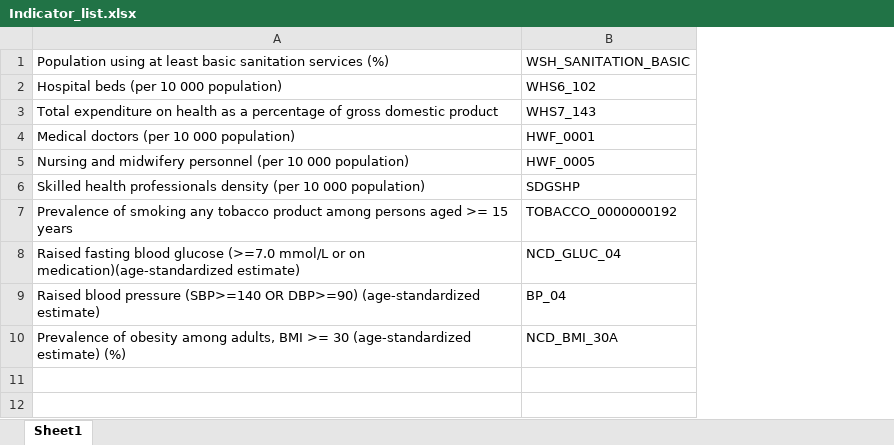
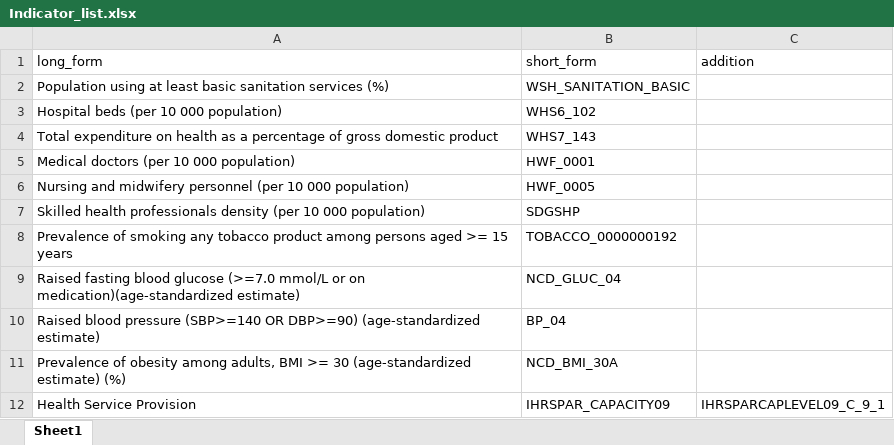
Before and after one commit to papstchaka/corona_kaggle, an Excel workbook: data/Indicator_list.xlsx, sheet Sheet1, drawn as a sheet; values as stored, in another font and other column widths than the file's, no borders; addresses are those after the commit; the diff names each change by its address in the sheet, - before the commit and + after, or states it on an @@ line.

```diff
--- a/data/Indicator_list.xlsx (sheet Sheet1)
+++ b/data/Indicator_list.xlsx (sheet Sheet1)
+column C, empty
+row 1: long_form | short_form | addition
+row 12: Health Service Provision | IHRSPAR_CAPACITY09 | IHRSPARCAPLEVEL09_C_9_1
```
Also changed, not shown: 2 other files.
